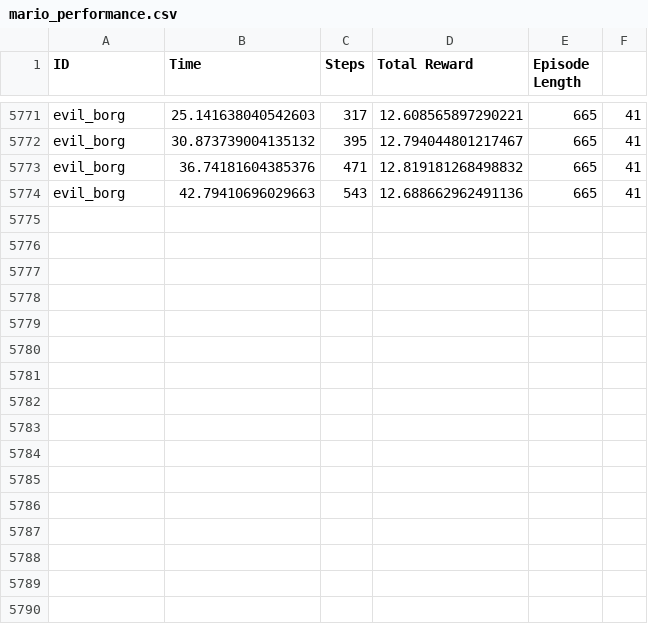
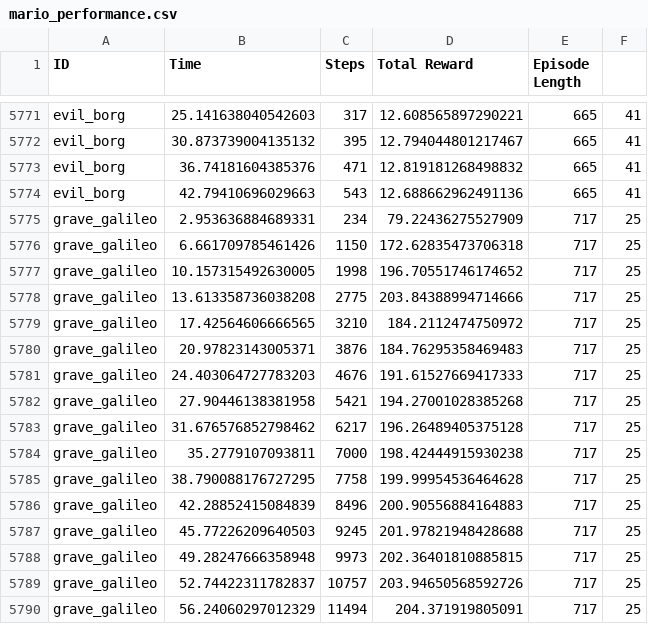
Before and after one commit to messiest/atari-dqn, a CSV file: super-mario/save/mario_performance.csv, drawn as a sheet; only a part is shown, gaps mark what is left out; the diff names each change by its address in the sheet, - before the commit and + after, or states it on an @@ line.

Commit message:
AUTO COMMIT UPDATING SuperMarioBros-v0 CHECKPOINTS AND RECORDS

```diff
--- a/super-mario/save/mario_performance.csv
+++ b/super-mario/save/mario_performance.csv
+row 5775: grave_galileo | 2.953636884689331 | 234 | 79.22436275527909 | 717 | 25
+row 5776: grave_galileo | 6.661709785461426 | 1150 | 172.62835473706318 | 717 | 25
+row 5777: grave_galileo | 10.157315492630005 | 1998 | 196.70551746174652 | 717 | 25
+row 5778: grave_galileo | 13.613358736038208 | 2775 | 203.84388994714666 | 717 | 25
+row 5779: grave_galileo | 17.42564606666565 | 3210 | 184.2112474750972 | 717 | 25
+row 5780: grave_galileo | 20.97823143005371 | 3876 | 184.76295358469483 | 717 | 25
+row 5781: grave_galileo | 24.403064727783203 | 4676 | 191.61527669417333 | 717 | 25
+row 5782: grave_galileo | 27.90446138381958 | 5421 | 194.27001028385268 | 717 | 25
+row 5783: grave_galileo | 31.676576852798462 | 6217 | 196.26489405375128 | 717 | 25
+row 5784: grave_galileo | 35.2779107093811 | 7000 | 198.42444915930238 | 717 | 25
+row 5785: grave_galileo | 38.790088176727295 | 7758 | 199.99954536464628 | 717 | 25
+row 5786: grave_galileo | 42.28852415084839 | 8496 | 200.90556884164883 | 717 | 25
+row 5787: grave_galileo | 45.77226209640503 | 9245 | 201.97821948428688 | 717 | 25
+row 5788: grave_galileo | 49.28247666358948 | 9973 | 202.36401810885815 | 717 | 25
+row 5789: grave_galileo | 52.74422311782837 | 10757 | 203.94650568592726 | 717 | 25
+row 5790: grave_galileo | 56.24060297012329 | 11494 | 204.371919805091 | 717 | 25
```
Also changed, not shown: 10 other files.
